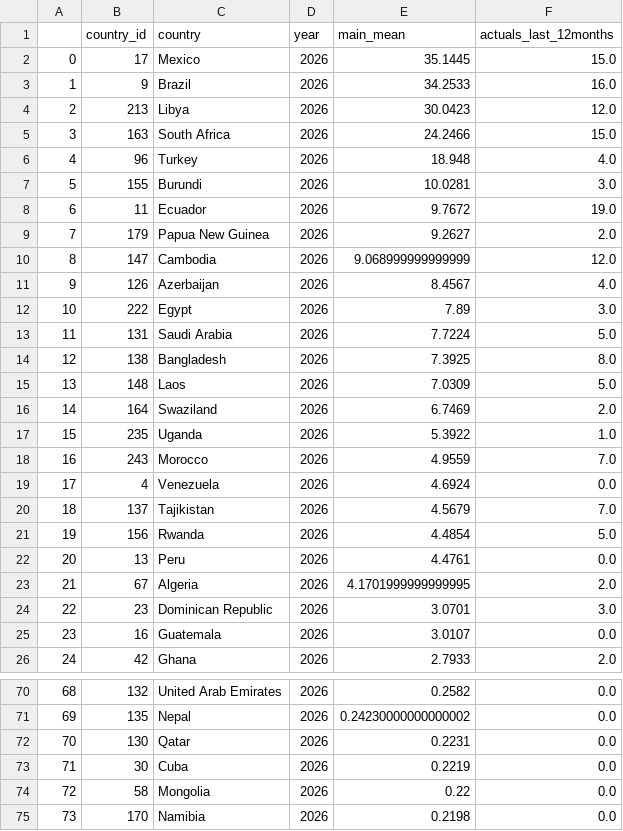
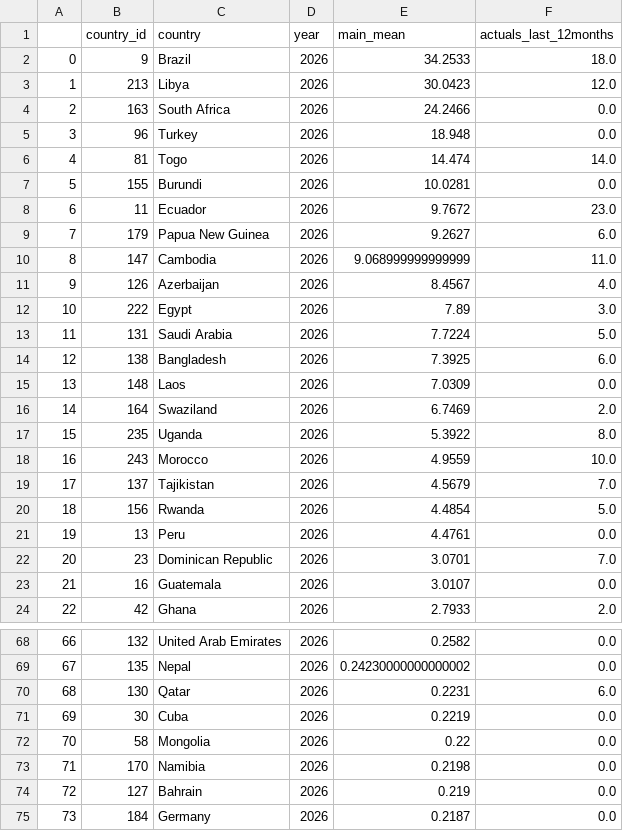
Before and after one commit to prio-data/views_outreach, a CSV file: prio_annual_report/data/Aug-25/forecasts_by_criteria_lessthan25ged.csv, drawn as a sheet; only a part is shown, gaps mark what is left out; the shorter side is filled out with more unchanged rows; removed rows and columns are numbered as before the commit, all else as after; the diff covers the shown part only; the diff names each change by its address in the sheet, - before the commit and + after, or states it on an @@ line.

```diff
--- a/prio_annual_report/data/Aug-25/forecasts_by_criteria_lessthan25ged.csv
+++ b/prio_annual_report/data/Aug-25/forecasts_by_criteria_lessthan25ged.csv
-row 2: 0 | 17 | Mexico | 2026 | 35.1445 | 15.0
@@ column A renumbered from row 2 down @@
-F2 (actuals_last_12months): 16.0
+F2 (actuals_last_12months): 18.0
-F4 (actuals_last_12months): 15.0
+F4 (actuals_last_12months): 0.0
-F5 (actuals_last_12months): 4.0
+F5 (actuals_last_12months): 0.0
+row 6: 4 | 81 | Togo | 2026 | 14.474 | 14.0
-F7 (actuals_last_12months): 3.0
+F7 (actuals_last_12months): 0.0
-F8 (actuals_last_12months): 19.0
+F8 (actuals_last_12months): 23.0
-F9 (actuals_last_12months): 2.0
+F9 (actuals_last_12months): 6.0
-F10 (actuals_last_12months): 12.0
+F10 (actuals_last_12months): 11.0
-F14 (actuals_last_12months): 8.0
+F14 (actuals_last_12months): 6.0
-F15 (actuals_last_12months): 5.0
+F15 (actuals_last_12months): 0.0
-F17 (actuals_last_12months): 1.0
+F17 (actuals_last_12months): 8.0
-F18 (actuals_last_12months): 7.0
+F18 (actuals_last_12months): 10.0
-row 19: 17 | 4 | Venezuela | 2026 | 4.6924 | 0.0
-row 23: 21 | 67 | Algeria | 2026 | 4.1701999999999995 | 2.0
-F22 (actuals_last_12months): 3.0
+F22 (actuals_last_12months): 7.0
-F70 (actuals_last_12months): 0.0
+F70 (actuals_last_12months): 6.0
```
Also changed, not shown: 2 edited cells elsewhere in this file, prio_annual_report/data/Aug-25/cy_forecasts_predictedchange_lessthan25BRD.csv, prio_annual_report/data/Aug-25/cy_forecasts_predictedchange_morethan25BRD.csv, 52 other files.
